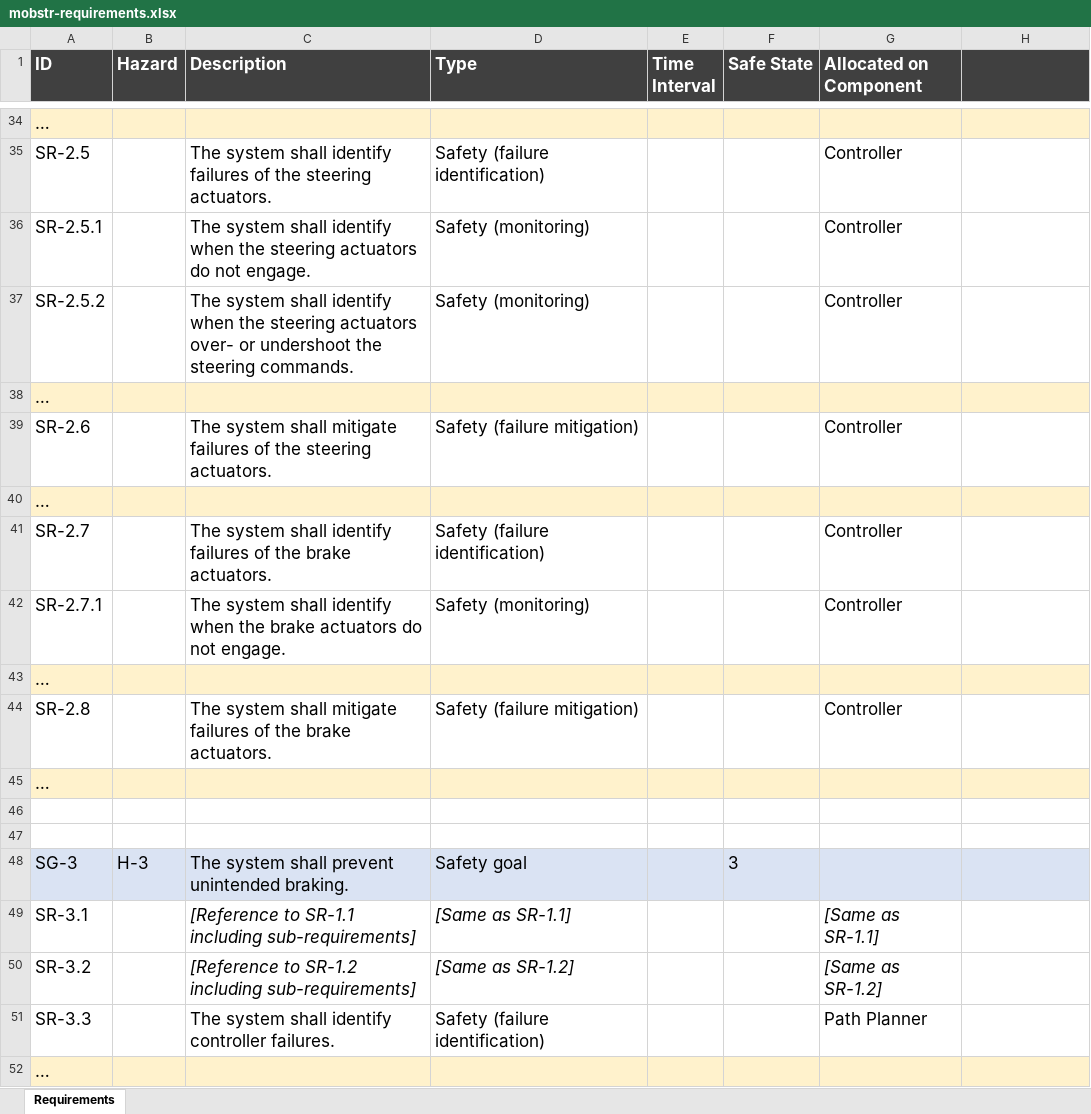
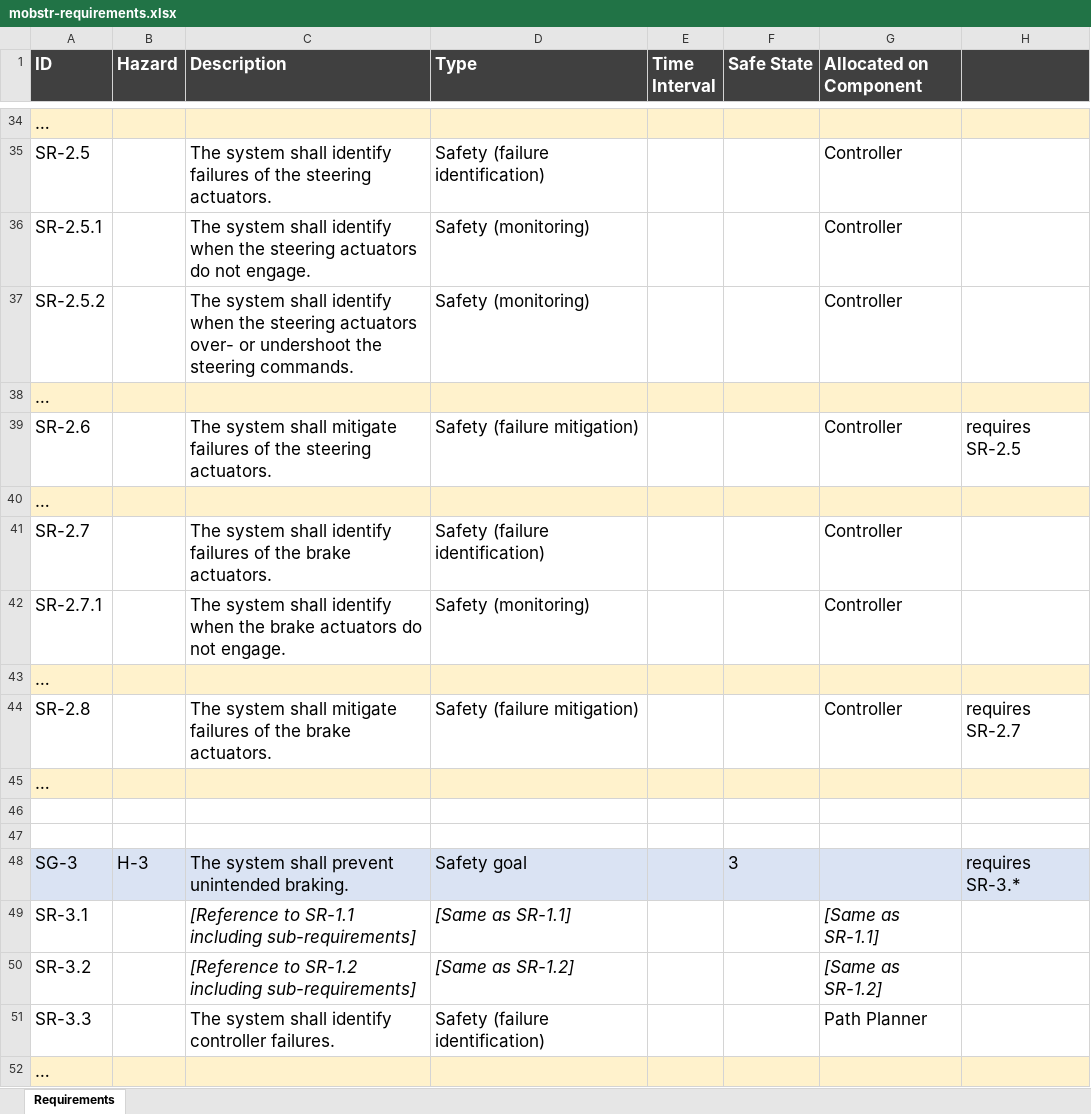
Before and after one commit to panorama-research/mobstr-dataset, an Excel workbook: org.panorama-research.mobstr.requirements/mobstr-requirements.xlsx, sheet Requirements, drawn as a sheet; only a part is shown, gaps mark what is left out; values as stored, in another font and other column widths than the file's, no borders; the diff covers the shown part only; the diff names each change by its address in the sheet, - before the commit and + after, or states it on an @@ line.

Commit message:
Added  links to requirement specification

```diff
--- a/org.panorama-research.mobstr.requirements/mobstr-requirements.xlsx (sheet Requirements)
+++ b/org.panorama-research.mobstr.requirements/mobstr-requirements.xlsx (sheet Requirements)
-H39: (empty)
+H39: requires SR-2.5
-H44: (empty)
+H44: requires SR-2.7
-H48: (empty)
+H48: requires SR-3.*
```
Also changed, not shown: 17 edited cells elsewhere in this sheet.
